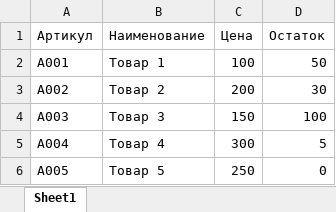
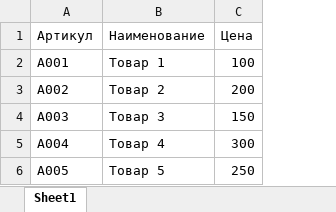
Before and after one commit to BOBAH1988/ZOO_opt, an Excel workbook: mail-automation/project residues/Полный прайс.xlsx, sheet Sheet1, drawn as a sheet; values as stored, in another font and other column widths than the file's, no borders; the diff names each change by its address in the sheet, - before the commit and + after, or states it on an @@ line.

Commit message:
fix(residues): правильная логика по README — поиск товаров без остатка
- calculator.py: логика из README
  * Сравниваем продажи + полный прайс с остатком Ухты
  * 'Нет на остатке' = продано > 0 И остаток = 0
  * Топ-10 в сводке, полный список на листе 'Нет на остатке'
  * Лист 'Нет на остатке 2 недели' читает data/history.yaml (заглушка)
- Обновлены тестовые данные под новую логику (A003 — нет на остатке)

```diff
--- a/mail-automation/project residues/Полный прайс.xlsx (sheet Sheet1)
+++ b/mail-automation/project residues/Полный прайс.xlsx (sheet Sheet1)
-column D (Остаток), rows 2-6: 50 | 30 | 100 | 5 | 0
```
Also changed, not shown: mail-automation/project residues/data/ostaki.xlsx, mail-automation/project residues/output/Рекомендации к заказу.xlsx, 4 other files.
